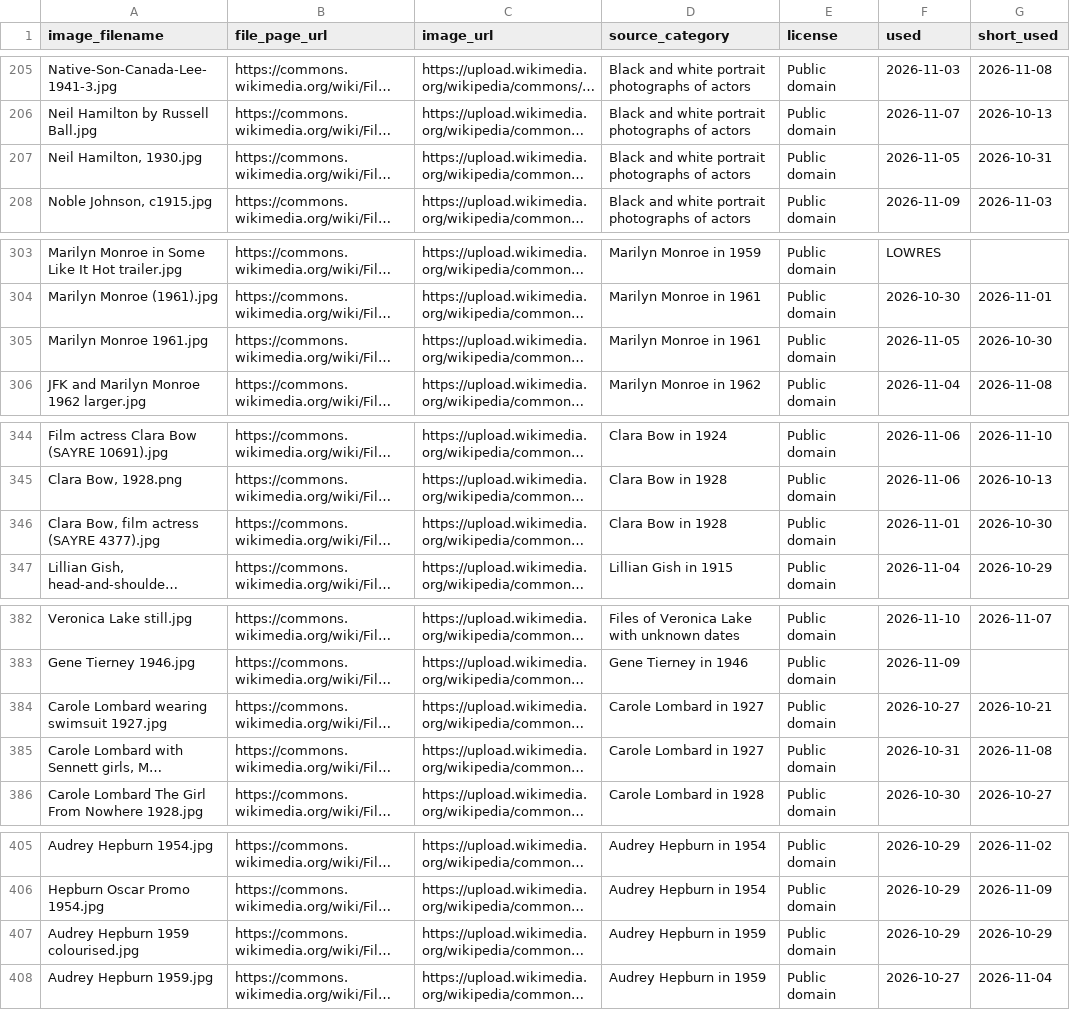
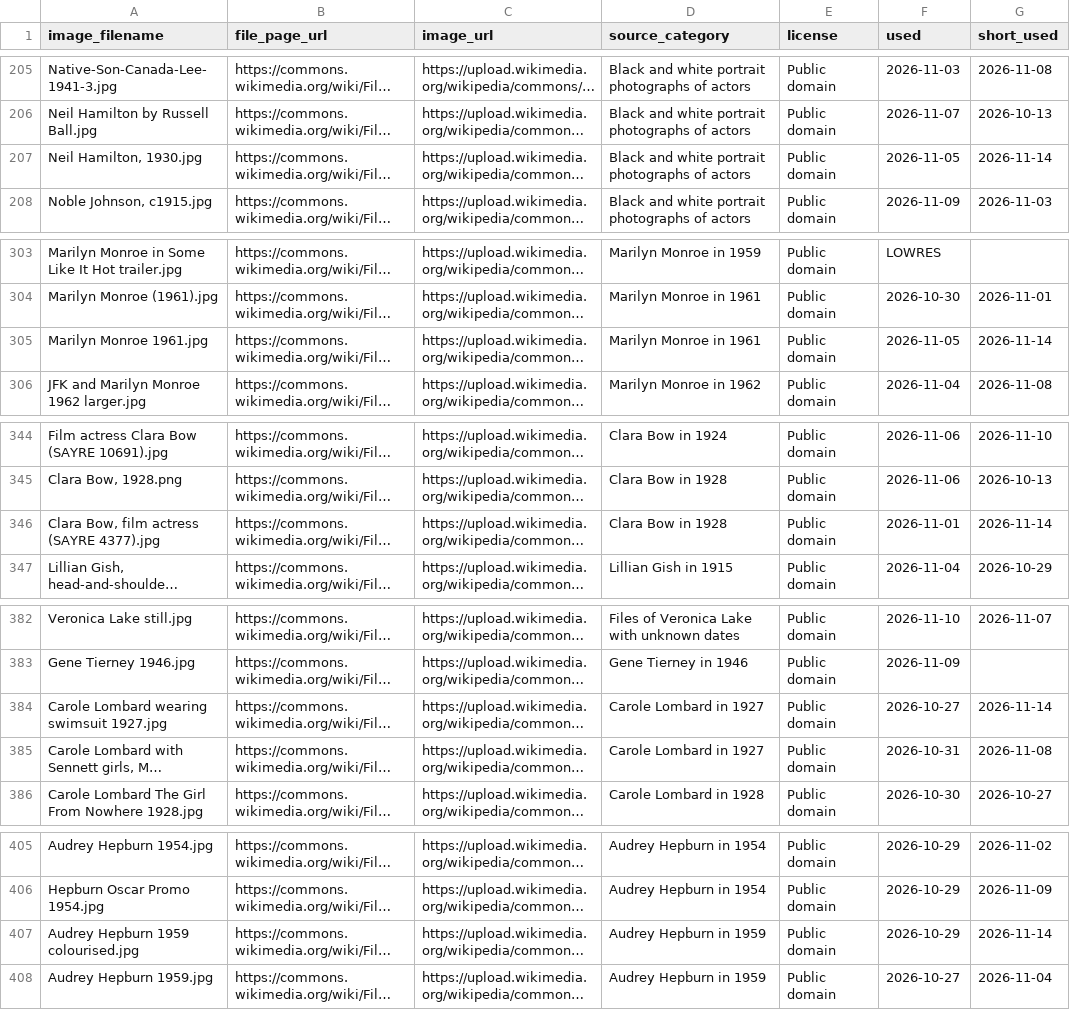
Before and after one commit to hashiraarchives/photo-reels, a CSV file: seed_data/goldmine3_links.csv, drawn as a sheet; only a part is shown, gaps mark what is left out; long unchanged cells end in …; the diff covers the shown part only; the diff names each change by its address in the sheet, - before the commit and + after, or states it on an @@ line.

```diff
--- a/seed_data/goldmine3_links.csv
+++ b/seed_data/goldmine3_links.csv
-G207 (short_used): 2026-10-31
+G207 (short_used): 2026-11-14
-G305 (short_used): 2026-10-30
+G305 (short_used): 2026-11-14
-G346 (short_used): 2026-10-30
+G346 (short_used): 2026-11-14
-G384 (short_used): 2026-10-21
+G384 (short_used): 2026-11-14
-G407 (short_used): 2026-10-29
+G407 (short_used): 2026-11-14
```
Also changed, not shown: 30 edited cells elsewhere in this file, seed_data/goldmine_links.csv, 9 other files.
